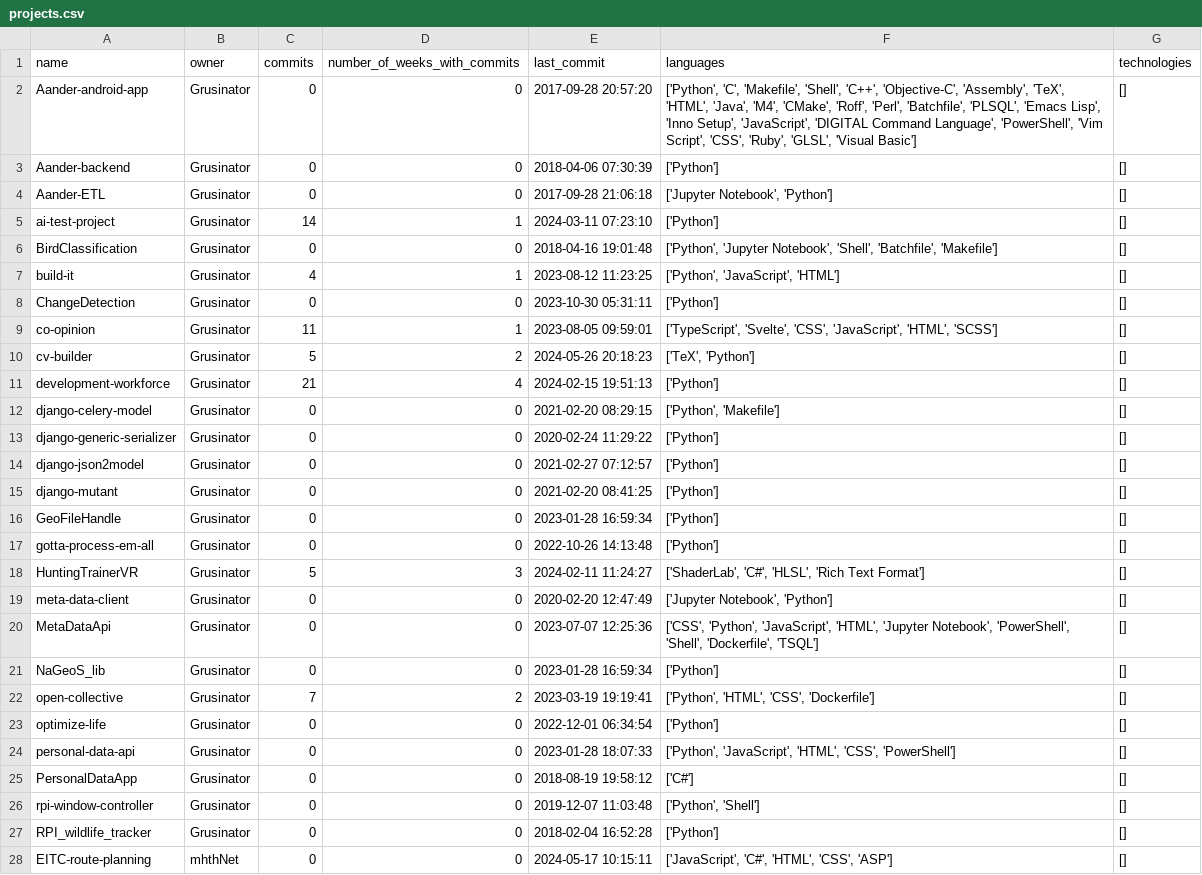
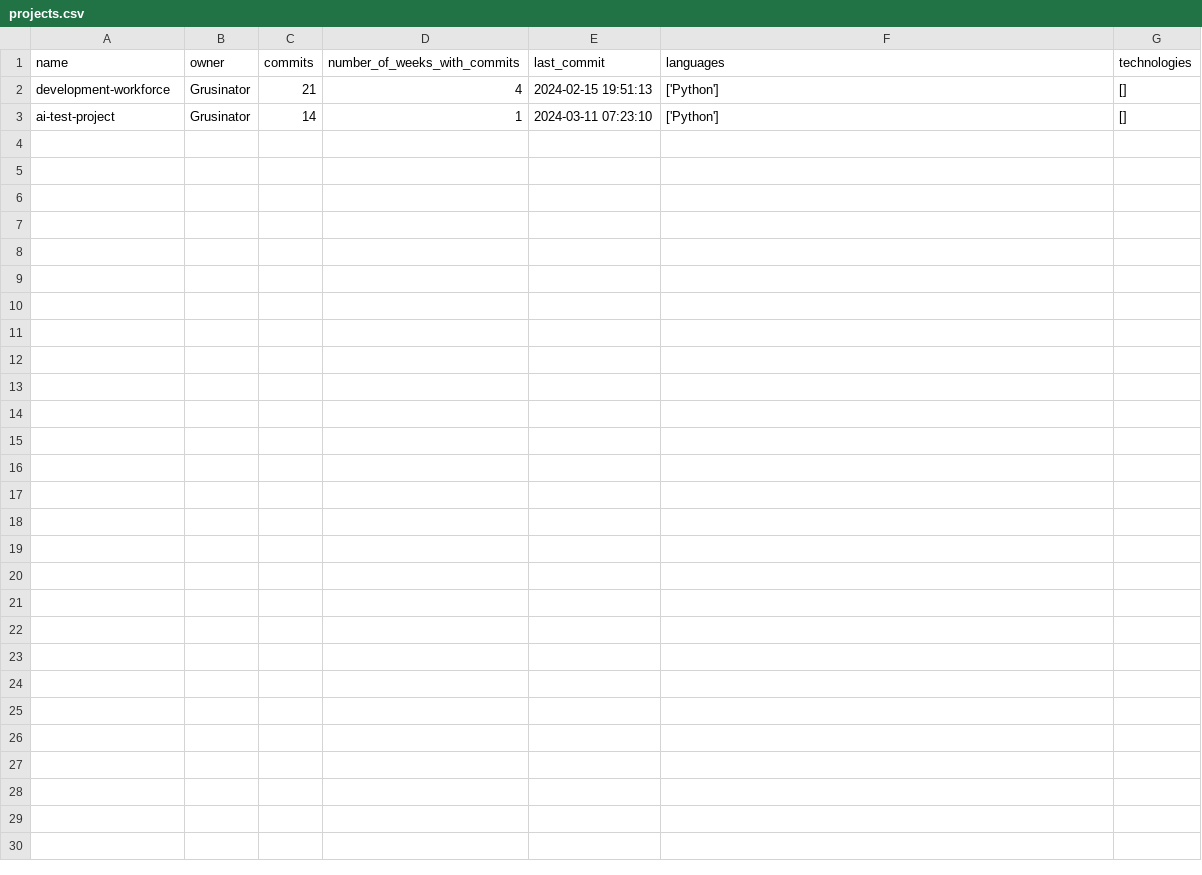
Before and after one commit to Grusinator/cv-builder, a CSV file: data_generated/projects.csv, drawn as a sheet.

```diff
--- a/data_generated/projects.csv
+++ b/data_generated/projects.csv
@@ -1,28 +1,3 @@
 name,owner,commits,number_of_weeks_with_commits,last_commit,languages,technologies
-Aander-android-app,Grusinator,0,0,2017-09-28 20:57:20,"['Python', 'C', 'Makefile', 'Shell', 'C++', 'Objective-C', 'Assembly', 'TeX', 'HTML', 'Java', 'M4', 'CMake', 'Roff', 'Perl', 'Batchfile', 'PLSQL', 'Emacs Lisp', 'Inno Setup', 'JavaScript', 'DIGITAL Command Language', 'PowerShell', 'Vim Script', 'CSS', 'Ruby', 'GLSL', 'Visual Basic']",[]
-Aander-backend,Grusinator,0,0,2018-04-06 07:30:39,['Python'],[]
-Aander-ETL,Grusinator,0,0,2017-09-28 21:06:18,"['Jupyter Notebook', 'Python']",[]
+development-workforce,Grusinator,21,4,2024-02-15 19:51:13,['Python'],[]
 ai-test-project,Grusinator,14,1,2024-03-11 07:23:10,['Python'],[]
-BirdClassification,Grusinator,0,0,2018-04-16 19:01:48,"['Python', 'Jupyter Notebook', 'Shell', 'Batchfile', 'Makefile']",[]
-build-it,Grusinator,4,1,2023-08-12 11:23:25,"['Python', 'JavaScript', 'HTML']",[]
-ChangeDetection,Grusinator,0,0,2023-10-30 05:31:11,['Python'],[]
-co-opinion,Grusinator,11,1,2023-08-05 09:59:01,"['TypeScript', 'Svelte', 'CSS', 'JavaScript', 'HTML', 'SCSS']",[]
-cv-builder,Grusinator,5,2,2024-05-26 20:18:23,"['TeX', 'Python']",[]
-development-workforce,Grusinator,21,4,2024-02-15 19:51:13,['Python'],[]
-django-celery-model,Grusinator,0,0,2021-02-20 08:29:15,"['Python', 'Makefile']",[]
-django-generic-serializer,Grusinator,0,0,2020-02-24 11:29:22,['Python'],[]
-django-json2model,Grusinator,0,0,2021-02-27 07:12:57,['Python'],[]
-django-mutant,Grusinator,0,0,2021-02-20 08:41:25,['Python'],[]
-GeoFileHandle,Grusinator,0,0,2023-01-28 16:59:34,['Python'],[]
-gotta-process-em-all,Grusinator,0,0,2022-10-26 14:13:48,['Python'],[]
-HuntingTrainerVR,Grusinator,5,3,2024-02-11 11:24:27,"['ShaderLab', 'C#', 'HLSL', 'Rich Text Format']",[]
-meta-data-client,Grusinator,0,0,2020-02-20 12:47:49,"['Jupyter Notebook', 'Python']",[]
-MetaDataApi,Grusinator,0,0,2023-07-07 12:25:36,"['CSS', 'Python', 'JavaScript', 'HTML', 'Jupyter Notebook', 'PowerShell', 'Shell', 'Dockerfile', 'TSQL']",[]
-NaGeoS_lib,Grusinator,0,0,2023-01-28 16:59:34,['Python'],[]
-open-collective,Grusinator,7,2,2023-03-19 19:19:41,"['Python', 'HTML', 'CSS', 'Dockerfile']",[]
-optimize-life,Grusinator,0,0,2022-12-01 06:34:54,['Python'],[]
-personal-data-api,Grusinator,0,0,2023-01-28 18:07:33,"['Python', 'JavaScript', 'HTML', 'CSS', 'PowerShell']",[]
-PersonalDataApp,Grusinator,0,0,2018-08-19 19:58:12,['C#'],[]
-rpi-window-controller,Grusinator,0,0,2019-12-07 11:03:48,"['Python', 'Shell']",[]
-RPI_wildlife_tracker,Grusinator,0,0,2018-02-04 16:52:28,['Python'],[]
-EITC-route-planning,mhthNet,0,0,2024-05-17 10:15:11,"['JavaScript', 'C#', 'HTML', 'CSS', 'ASP']",[]
```
Also changed, not shown: 12 other files.
